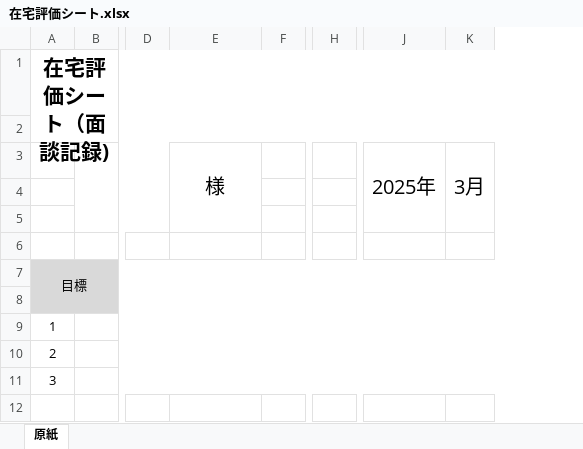
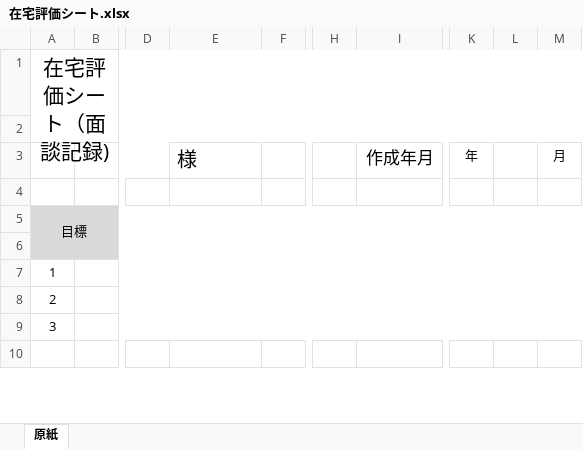
Before and after one commit to ajimitakuya/staff-task-system, an Excel workbook: 在宅評価シート.xlsx, sheet 原紙, drawn as a sheet; only a part is shown, gaps mark what is left out; values as stored, in another font and other column widths than the file's, no borders; removed rows and columns are numbered as before the commit, all else as after; rows hold the shown columns only; the diff covers the shown part only; the diff names each change by its address in the sheet, - before the commit and + after, or states it on an @@ line.

```diff
--- a/在宅評価シート.xlsx (sheet 原紙)
+++ b/在宅評価シート.xlsx (sheet 原紙)
+column I, row 3: 作成年月
-column J, row 3: 2025年
-column K, row 3: 3月
+column K, row 3: 年
+column L, empty
+column M, row 3: 月
-A1 bold: on
+A1 bold: off
-E3 alignment: center
+E3 alignment: left
-E3:E5 merged
-row 4: (empty)
-row 5: (empty)
```
Also changed, not shown: 1 added row, 4 removed rows, 9 edited cells and merged cells elsewhere in this sheet.
